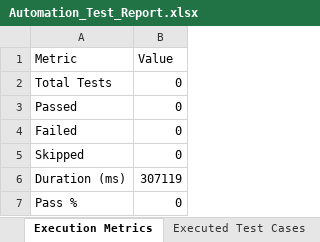
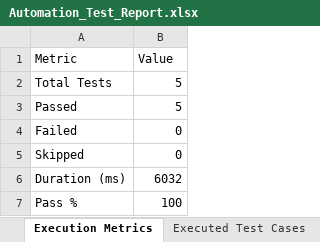
Before and after one commit to Vimal4269/Carcinova-model, an Excel workbook: automation/web/reports/Automation_Test_Report.xlsx, sheet Execution Metrics, drawn as a sheet; values as stored, in another font and other column widths than the file's, no borders; the diff names each change by its address in the sheet, - before the commit and + after, or states it on an @@ line.

```diff
--- a/automation/web/reports/Automation_Test_Report.xlsx (sheet Execution Metrics)
+++ b/automation/web/reports/Automation_Test_Report.xlsx (sheet Execution Metrics)
-B2:B3 (Value): 0
+B2:B3 (Value): 5
-B6 (Value): 307119
+B6 (Value): 6032
-B7 (Value): 0
+B7 (Value): 100
```
Also changed, not shown: sheet Executed Test Cases, automation/backend/reports/Backend_Security_and_Performance_Report.xlsx, 34 other files.
